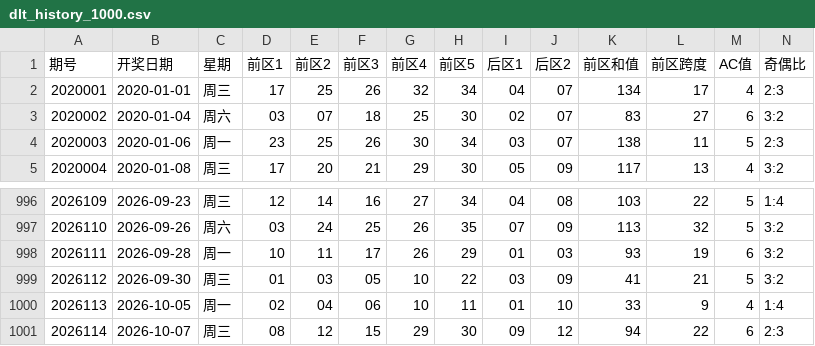
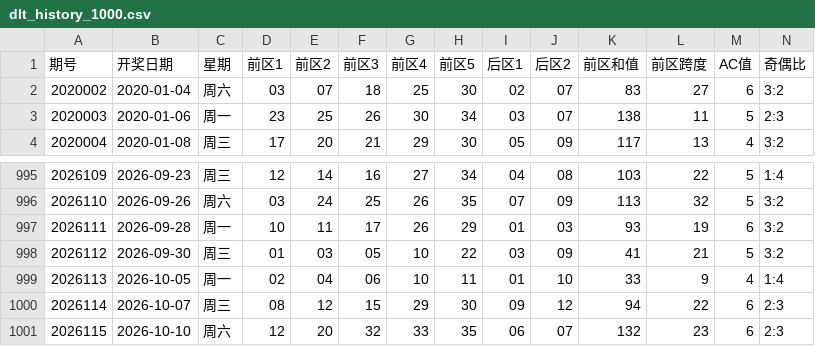
Before and after one commit to ghorgamo/ssqlotto, a CSV file: data/dlt_history_1000.csv, drawn as a sheet; only a part is shown, gaps mark what is left out; removed rows and columns are numbered as before the commit, all else as after; rows hold the shown columns only; the diff names each change by its address in the sheet, - before the commit and + after, or states it on an @@ line.

Commit message:
data: sync DLT issue 2026115 (verified: 163 + Sina)

```diff
--- a/data/dlt_history_1000.csv
+++ b/data/dlt_history_1000.csv
-row 2: 2020001 | 2020-01-01 | 周三 | 17 | 25 | 26 | 32 | 34 | 04 | 07 | 134 | 17 | 4 | 2:3
+row 1001: 2026115 | 2026-10-10 | 周六 | 12 | 20 | 32 | 33 | 35 | 06 | 07 | 132 | 23 | 6 | 2:3
```
Also changed, not shown: 3 other files.
